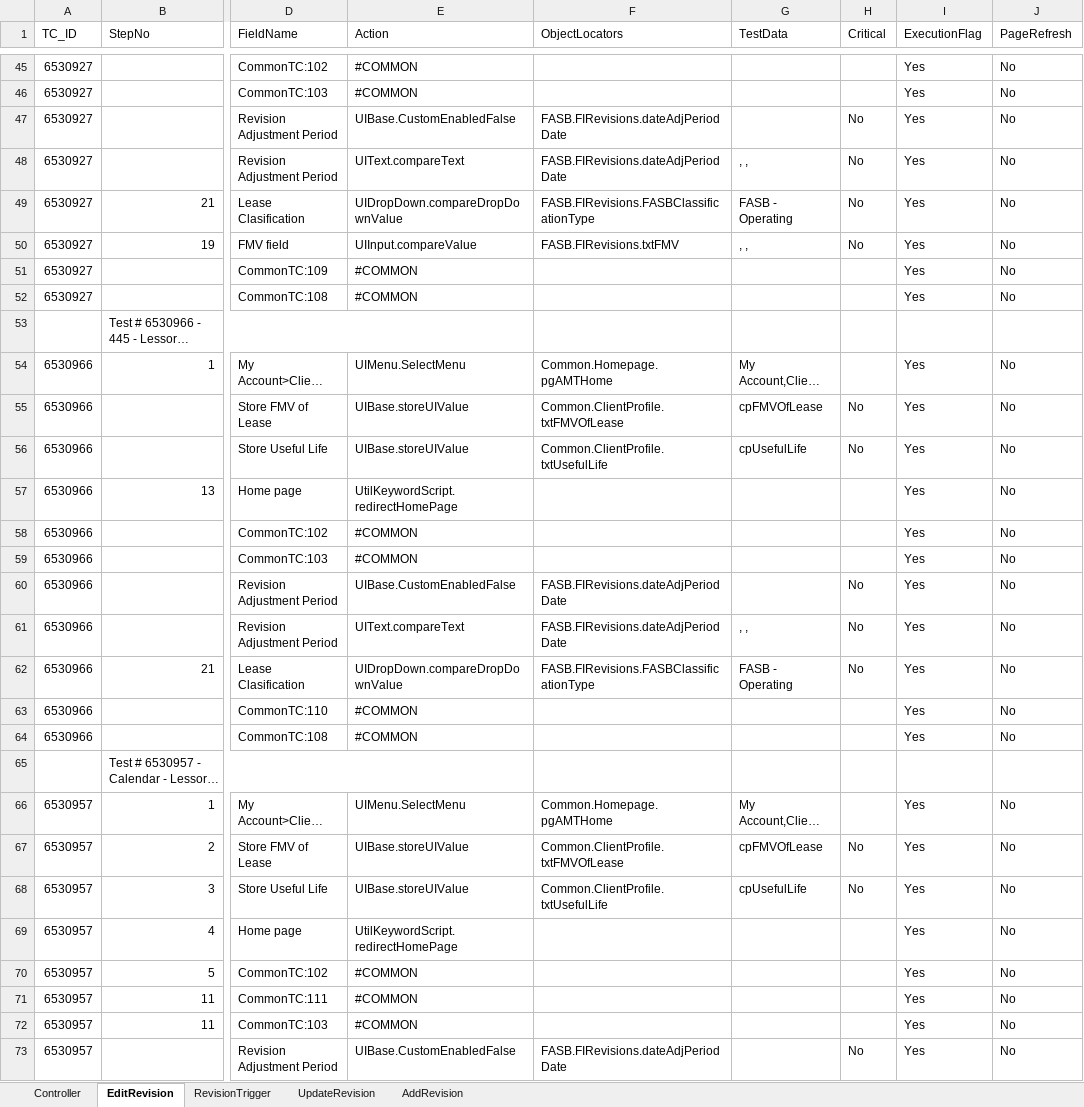
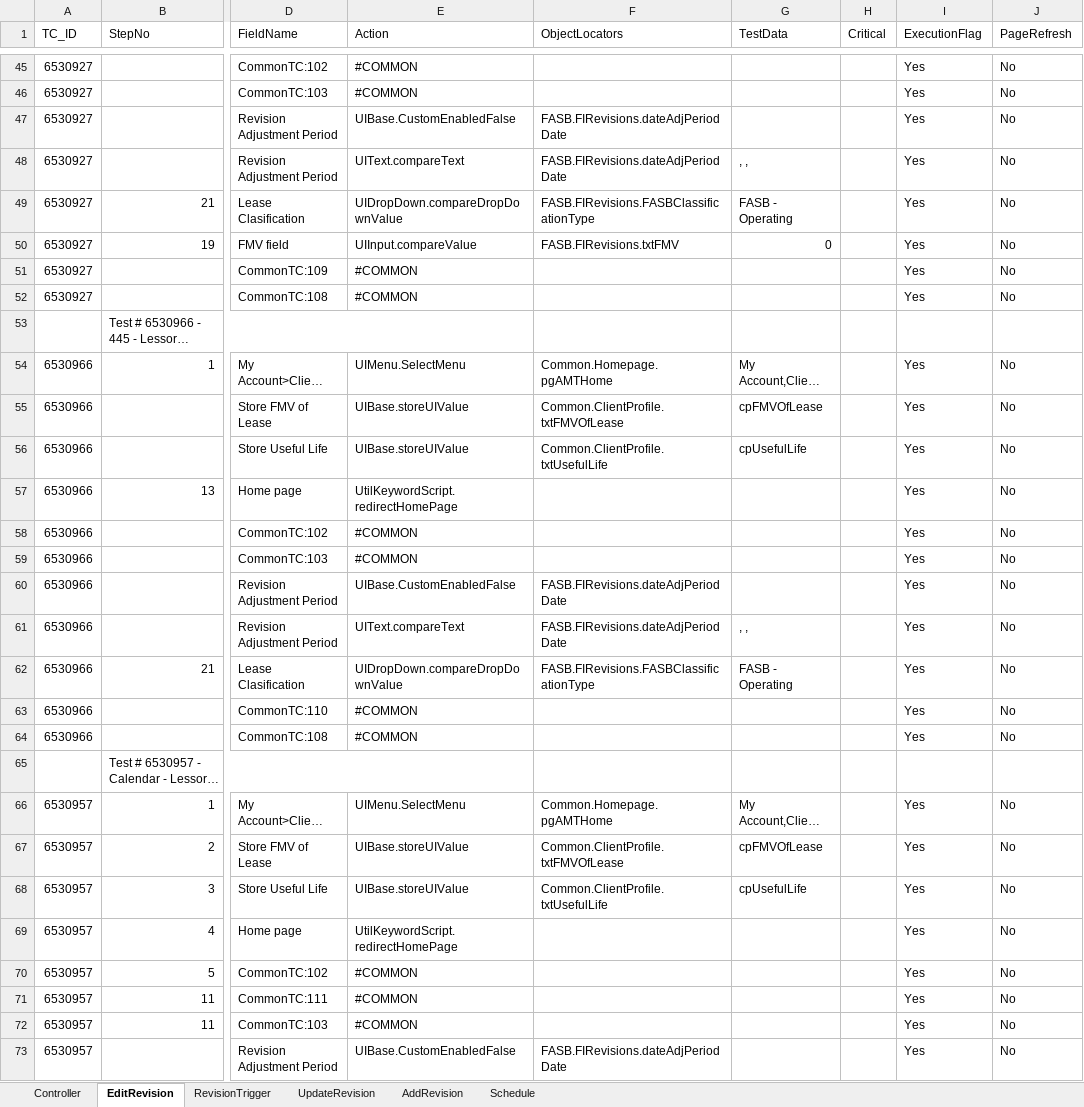
Before and after one commit to shahriarkamal-dsi/AMT-TestFrameWork, an Excel workbook: src/main/resources/modules/SMOKE.xlsx, sheet EditRevision, drawn as a sheet; only a part is shown, gaps mark what is left out; long unchanged cells end in …; values as stored, in another font and other column widths than the file's, no cell formats; conditional formats not drawn; the diff covers the shown part only; the diff names each change by its address in the sheet, - before the commit and + after, or states it on an @@ line.

```diff
--- a/src/main/resources/modules/SMOKE.xlsx (sheet EditRevision)
+++ b/src/main/resources/modules/SMOKE.xlsx (sheet EditRevision)
+sheet tab: Schedule
-H47:H50 (Critical): No
+H47:H50 (Critical): (empty)
-G50 (TestData): , ,
+G50 (TestData): 0
-H55:H56 (Critical): No
+H55:H56 (Critical): (empty)
-H60:H62 (Critical): No
+H60:H62 (Critical): (empty)
-H67:H68 (Critical): No
+H67:H68 (Critical): (empty)
-H73 (Critical): No
+H73 (Critical): (empty)
```
Also changed, not shown: 45 edited cells elsewhere in this sheet, sheet Controller, sheet AddRevision, cell formats, src/main/resources/objectLocator/OR_Common.xlsx, src/main/resources/objectLocator/OR_FASB.xlsx, 1 other file.
